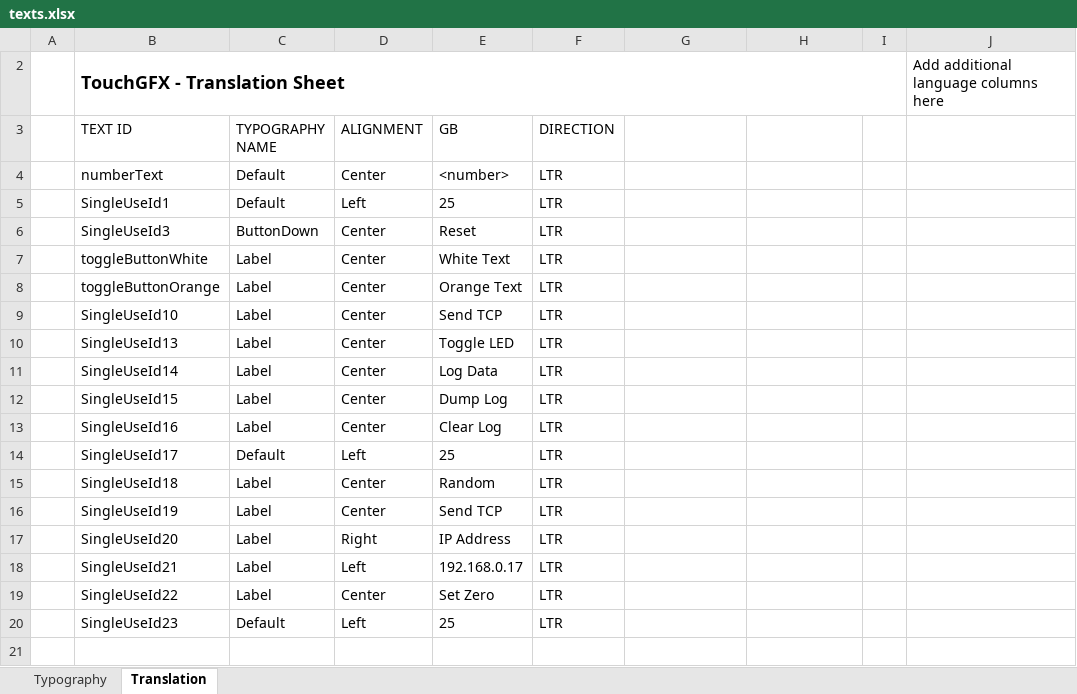
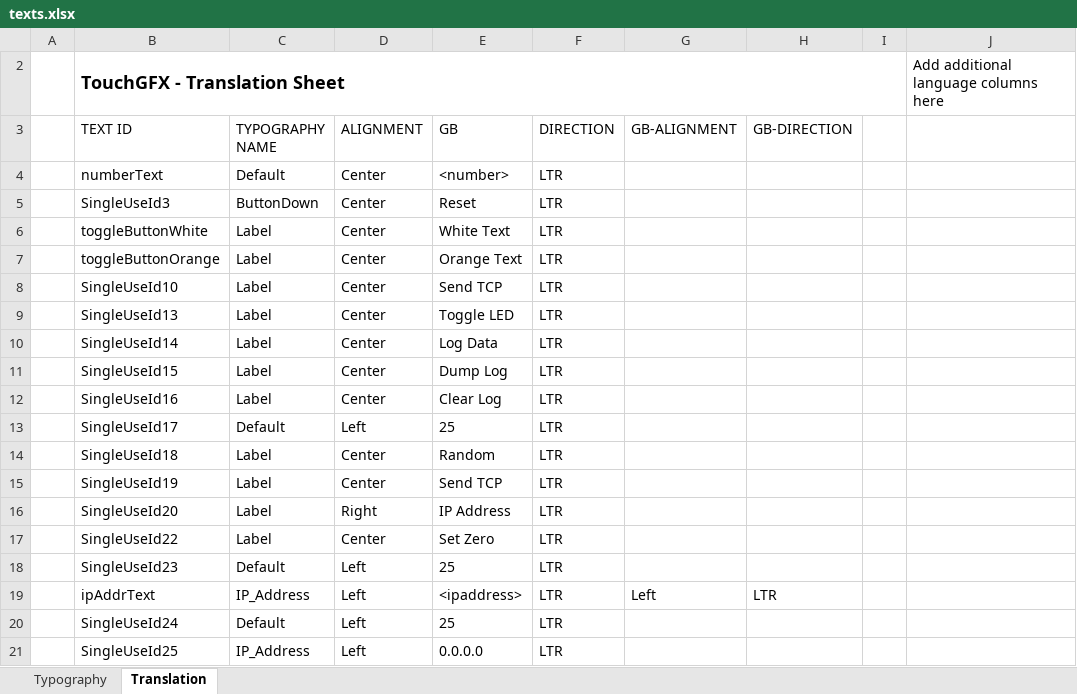
Before and after one commit to argandas/STM32F746G-DISCO_TouchGFX_Demo-1, an Excel workbook: TouchGFX/assets/texts/texts.xlsx, sheet Translation, drawn as a sheet; values as stored, in another font and other column widths than the file's, no borders; table styles not drawn; removed rows and columns are numbered as before the commit, all else as after; the diff names each change by its address in the sheet, - before the commit and + after, or states it on an @@ line.

Commit message:
Added Network IP Address to GUI

```diff
--- a/TouchGFX/assets/texts/texts.xlsx (sheet Translation)
+++ b/TouchGFX/assets/texts/texts.xlsx (sheet Translation)
-G3: (empty)
+G3: GB-ALIGNMENT
-H3: (empty)
+H3: GB-DIRECTION
-row 5:  | SingleUseId1 | Default | Left | 25 | LTR
-row 18:  | SingleUseId21 | Label | Left | 192.168.0.17 | LTR
+row 19:  | ipAddrText | IP_Address | Left | <ipaddress> | LTR | Left | LTR
+row 20:  | SingleUseId24 | Default | Left | 25 | LTR
+row 21:  | SingleUseId25 | IP_Address | Left | 0.0.0.0 | LTR
```
Also changed, not shown: sheet Typography, 22 other files.
